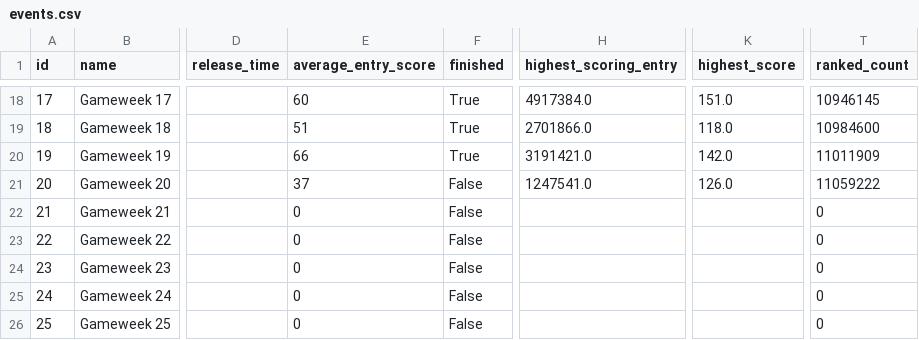
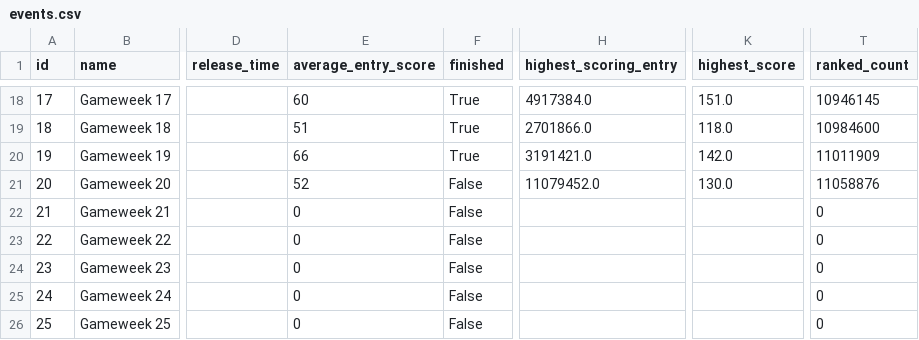
Before and after one commit to Theran500/fpl-data-automation, a CSV file: events.csv, drawn as a sheet; only a part is shown, gaps mark what is left out; the diff names each change by its address in the sheet, - before the commit and + after, or states it on an @@ line.

```diff
--- a/events.csv
+++ b/events.csv
-E21 (average_entry_score): 37
+E21 (average_entry_score): 52
-H21 (highest_scoring_entry): 1247541.0
+H21 (highest_scoring_entry): 11079452.0
-K21 (highest_score): 126.0
+K21 (highest_score): 130.0
-T21 (ranked_count): 11059222
+T21 (ranked_count): 11058876
```
Also changed, not shown: players.csv.
